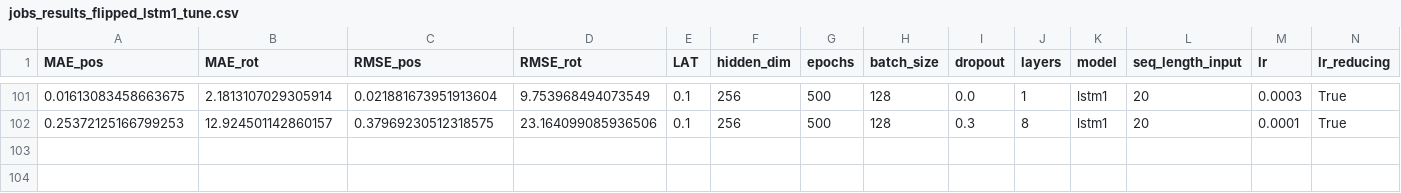
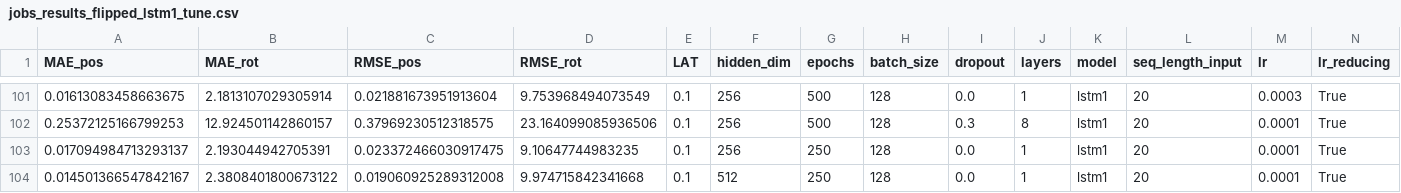
Before and after one commit to oleksa-oleksa/MasterThesis_UserPosition_6DOF, a CSV file: Development/results/jobs_results_flipped_lstm1_tune.csv, drawn as a sheet; only a part is shown, gaps mark what is left out; rows hold the shown columns only; the diff names each change by its address in the sheet, - before the commit and + after, or states it on an @@ line.

Commit message:
cluster 250 epochs resulted added into log on local machine

```diff
--- a/Development/results/jobs_results_flipped_lstm1_tune.csv
+++ b/Development/results/jobs_results_flipped_lstm1_tune.csv
+row 103: 0.017094984713293137 | 2.193044942705391 | 0.023372466030917475 | 9.10647744983235 | 0.1 | 256 | 250 | 128 | 0.0 | 1 | lstm1 | 20 | 0.0001 | True
+row 104: 0.014501366547842167 | 2.3808401800673122 | 0.019060925289312008 | 9.974715842341668 | 0.1 | 512 | 250 | 128 | 0.0 | 1 | lstm1 | 20 | 0.0001 | True
```
Also changed, not shown: 1 other file.
